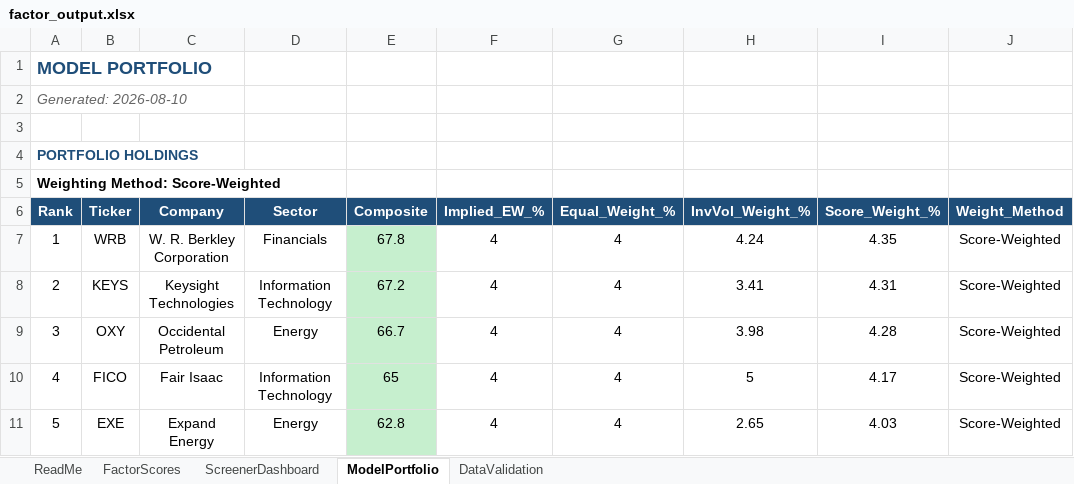
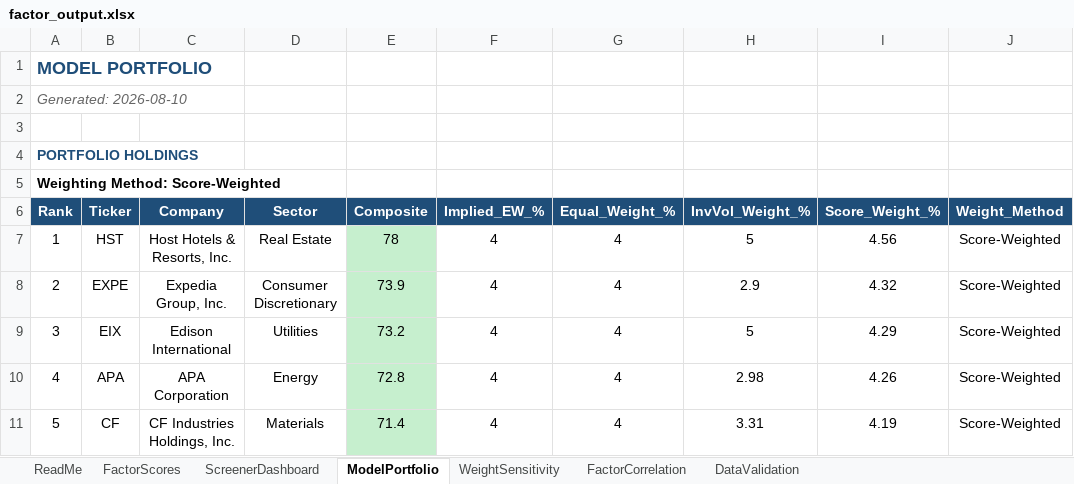
Before and after one commit to CalebSmit/screener-dashboard, an Excel workbook: factor_output.xlsx, sheet ModelPortfolio, drawn as a sheet; only a part is shown; values as stored, in another font and other column widths than the file's, no borders; the diff covers the shown part only; the diff names each change by its address in the sheet, - before the commit and + after, or states it on an @@ line.

```diff
--- a/factor_output.xlsx (sheet ModelPortfolio)
+++ b/factor_output.xlsx (sheet ModelPortfolio)
+sheet tab: WeightSensitivity
+sheet tab: FactorCorrelation
-B7 (Ticker): WRB
+B7 (Ticker): HST
-C7 (Company): W. R. Berkley Corporation
+C7 (Company): Host Hotels & Resorts, Inc.
-D7 (Sector): Financials
+D7 (Sector): Real Estate
-E7 (Composite): 67.8
+E7 (Composite): 78
-H7 (InvVol_Weight_%): 4.24
+H7 (InvVol_Weight_%): 5
-I7 (Score_Weight_%): 4.35
+I7 (Score_Weight_%): 4.56
-B8 (Ticker): KEYS
+B8 (Ticker): EXPE
-C8 (Company): Keysight Technologies
+C8 (Company): Expedia Group, Inc.
-D8 (Sector): Information Technology
+D8 (Sector): Consumer Discretionary
-E8 (Composite): 67.2
+E8 (Composite): 73.9
-H8 (InvVol_Weight_%): 3.41
+H8 (InvVol_Weight_%): 2.9
-I8 (Score_Weight_%): 4.31
+I8 (Score_Weight_%): 4.32
-B9 (Ticker): OXY
+B9 (Ticker): EIX
-C9 (Company): Occidental Petroleum
+C9 (Company): Edison International
-D9 (Sector): Energy
+D9 (Sector): Utilities
-E9 (Composite): 66.7
+E9 (Composite): 73.2
-H9 (InvVol_Weight_%): 3.98
+H9 (InvVol_Weight_%): 5
-I9 (Score_Weight_%): 4.28
+I9 (Score_Weight_%): 4.29
-B10 (Ticker): FICO
+B10 (Ticker): APA
-C10 (Company): Fair Isaac
+C10 (Company): APA Corporation
-D10 (Sector): Information Technology
+D10 (Sector): Energy
-E10 (Composite): 65
+E10 (Composite): 72.8
-H10 (InvVol_Weight_%): 5
+H10 (InvVol_Weight_%): 2.98
-I10 (Score_Weight_%): 4.17
+I10 (Score_Weight_%): 4.26
-B11 (Ticker): EXE
+B11 (Ticker): CF
-C11 (Company): Expand Energy
+C11 (Company): CF Industries Holdings, Inc.
-D11 (Sector): Energy
+D11 (Sector): Materials
-E11 (Composite): 62.8
+E11 (Composite): 71.4
-H11 (InvVol_Weight_%): 2.65
+H11 (InvVol_Weight_%): 3.31
-I11 (Score_Weight_%): 4.03
+I11 (Score_Weight_%): 4.19
```
Also changed, not shown: 155 edited cells and cell formats elsewhere in this sheet, sheet FactorScores, sheet DataValidation, sheet ScreenerDashboard, 12 other files.
